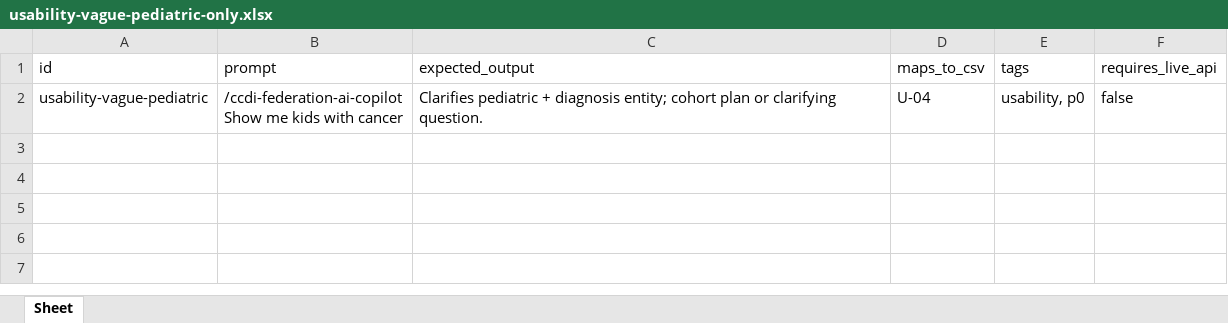
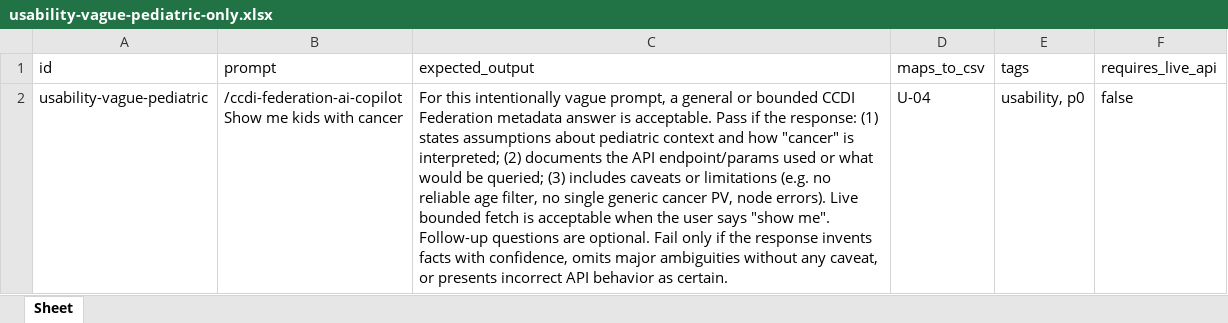
Before and after one commit to vleung-nih/federation-ai-skill-test, an Excel workbook: skills/skill-test/example/usability-vague-pediatric-only.xlsx, sheet Sheet, drawn as a sheet; values as stored, in another font and other column widths than the file's, no borders; the diff names each change by its address in the sheet, - before the commit and + after, or states it on an @@ line.

```diff
--- a/skills/skill-test/example/usability-vague-pediatric-only.xlsx (sheet Sheet)
+++ b/skills/skill-test/example/usability-vague-pediatric-only.xlsx (sheet Sheet)
-C2 (expected_output): Clarifies pediatric + diagnosis entity; cohort plan or clarifying question.
+C2 (expected_output): For this intentionally vague prompt, a general or bounded CCDI Federation metadata answer is acceptable. Pass if the response: (1) states assumptions about pediatric context and how "cancer" is interpreted; (2) documents the API endpoint/params used or what would be queried; (3) includes caveats or limitations (e.g. no reliable age filter, no single generic cancer PV, node errors). Live bounded fetch is acceptable when the user says "show me". Follow-up questions are optional. Fail only if the response invents facts with confidence, omits major ambiguities without any caveat, or presents incorrect API behavior as certain.
```
Also changed, not shown: skills/skill-test/example/ccdi-federation-copilot-mvp.xlsx, 12 other files.
